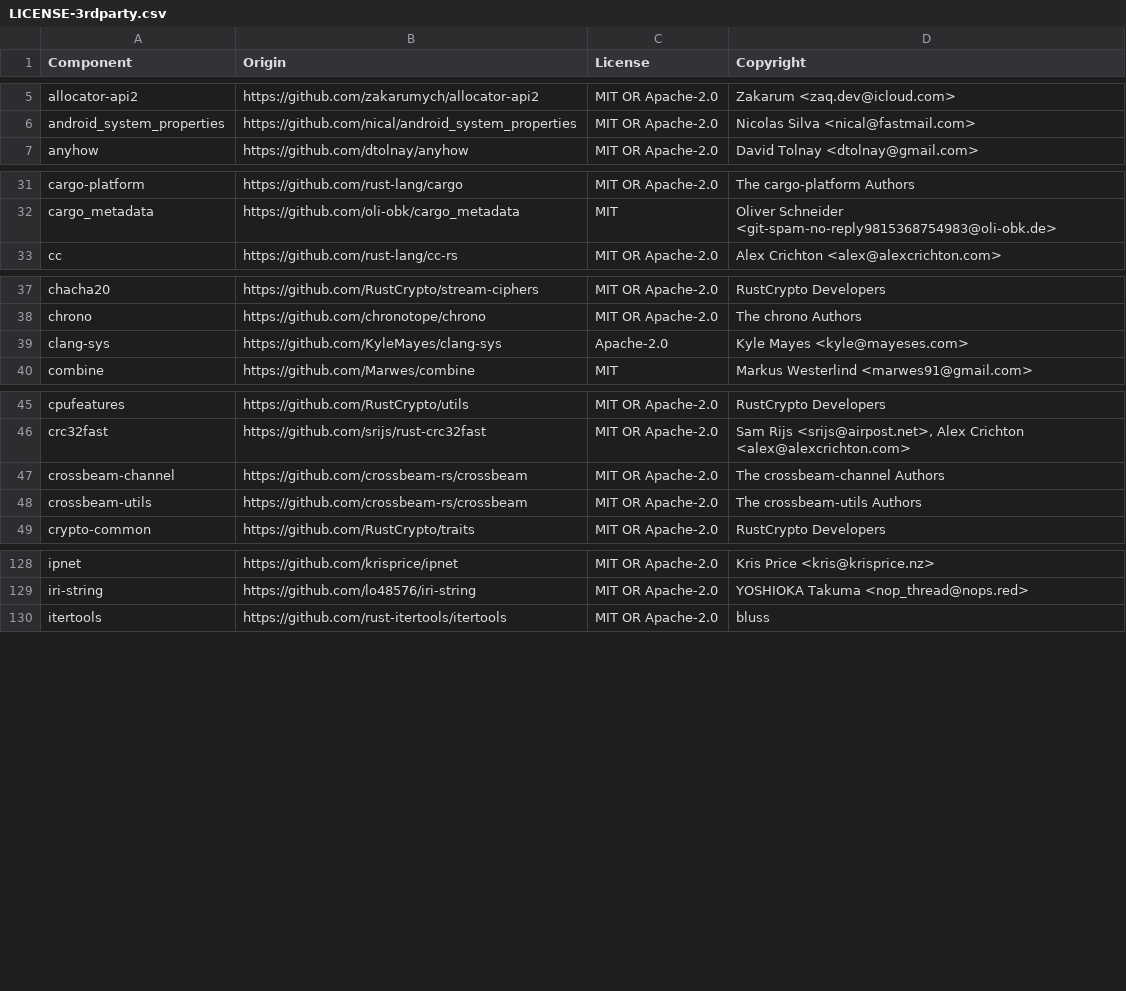
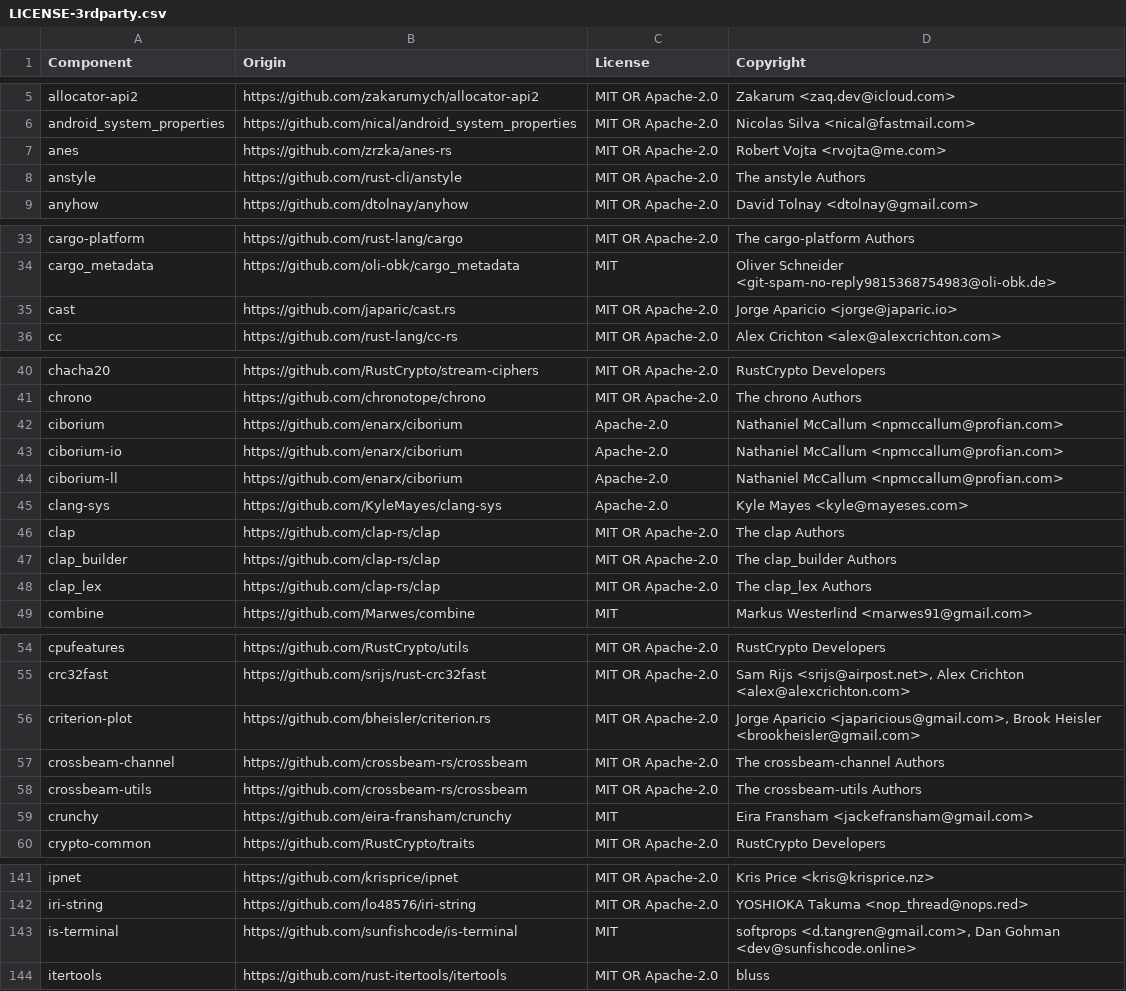
Before and after one commit to DataDog/serverless-components, a CSV file: LICENSE-3rdparty.csv, drawn as a sheet; only a part is shown, gaps mark what is left out; the diff covers the shown part only.

Commit message:
[SVLS-9977] bench: criterion benches for the DogStatsD hot path and the agent config load

```diff
--- a/LICENSE-3rdparty.csv
+++ b/LICENSE-3rdparty.csv
@@ -6,2 +6,4 @@ allocator-api2,https://github.com/zakarumych/allocator-api2,MIT OR Apache-2.0,Za
 android_system_properties,https://github.com/nical/android_system_properties,MIT OR Apache-2.0,Nicolas Silva <nical@fastmail.com>
+anes,https://github.com/zrzka/anes-rs,MIT OR Apache-2.0,Robert Vojta <rvojta@me.com>
+anstyle,https://github.com/rust-cli/anstyle,MIT OR Apache-2.0,The anstyle Authors
 anyhow,https://github.com/dtolnay/anyhow,MIT OR Apache-2.0,David Tolnay <dtolnay@gmail.com>
@@ -32,2 +34,3 @@ cargo-platform,https://github.com/rust-lang/cargo,MIT OR Apache-2.0,The cargo-pl
 cargo_metadata,https://github.com/oli-obk/cargo_metadata,MIT,Oliver Schneider <git-spam-no-reply9815368754983@oli-obk.de>
+cast,https://github.com/japaric/cast.rs,MIT OR Apache-2.0,Jorge Aparicio <jorge@japaric.io>
 cc,https://github.com/rust-lang/cc-rs,MIT OR Apache-2.0,Alex Crichton <alex@alexcrichton.com>
@@ -38,3 +41,9 @@ chacha20,https://github.com/RustCrypto/stream-ciphers,MIT OR Apache-2.0,RustCryp
 chrono,https://github.com/chronotope/chrono,MIT OR Apache-2.0,The chrono Authors
+ciborium,https://github.com/enarx/ciborium,Apache-2.0,Nathaniel McCallum <npmccallum@profian.com>
+ciborium-io,https://github.com/enarx/ciborium,Apache-2.0,Nathaniel McCallum <npmccallum@profian.com>
+ciborium-ll,https://github.com/enarx/ciborium,Apache-2.0,Nathaniel McCallum <npmccallum@profian.com>
 clang-sys,https://github.com/KyleMayes/clang-sys,Apache-2.0,Kyle Mayes <kyle@mayeses.com>
+clap,https://github.com/clap-rs/clap,MIT OR Apache-2.0,The clap Authors
+clap_builder,https://github.com/clap-rs/clap,MIT OR Apache-2.0,The clap_builder Authors
+clap_lex,https://github.com/clap-rs/clap,MIT OR Apache-2.0,The clap_lex Authors
 combine,https://github.com/Marwes/combine,MIT,Markus Westerlind <marwes91@gmail.com>
@@ -46,4 +55,6 @@ cpufeatures,https://github.com/RustCrypto/utils,MIT OR Apache-2.0,RustCrypto Dev
 crc32fast,https://github.com/srijs/rust-crc32fast,MIT OR Apache-2.0,"Sam Rijs <srijs@airpost.net>, Alex Crichton <alex@alexcrichton.com>"
+criterion-plot,https://github.com/bheisler/criterion.rs,MIT OR Apache-2.0,"Jorge Aparicio <japaricious@gmail.com>, Brook Heisler <brookheisler@gmail.com>"
 crossbeam-channel,https://github.com/crossbeam-rs/crossbeam,MIT OR Apache-2.0,The crossbeam-channel Authors
 crossbeam-utils,https://github.com/crossbeam-rs/crossbeam,MIT OR Apache-2.0,The crossbeam-utils Authors
+crunchy,https://github.com/eira-fransham/crunchy,MIT,Eira Fransham <jackefransham@gmail.com>
 crypto-common,https://github.com/RustCrypto/traits,MIT OR Apache-2.0,RustCrypto Developers
@@ -129,2 +142,3 @@ ipnet,https://github.com/krisprice/ipnet,MIT OR Apache-2.0,Kris Price <kris@kris
 iri-string,https://github.com/lo48576/iri-string,MIT OR Apache-2.0,YOSHIOKA Takuma <nop_thread@nops.red>
+is-terminal,https://github.com/sunfishcode/is-terminal,MIT,"softprops <d.tangren@gmail.com>, Dan Gohman <dev@sunfishcode.online>"
 itertools,https://github.com/rust-itertools/itertools,MIT OR Apache-2.0,bluss
```
Also changed, not shown: 5 added rows elsewhere in this file, 6 other files.
